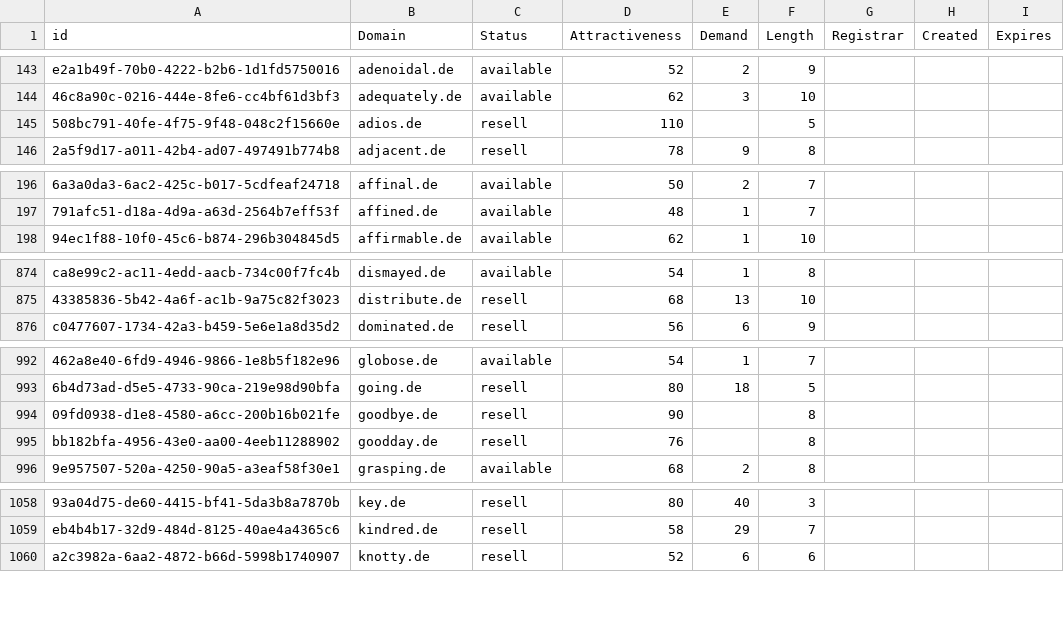
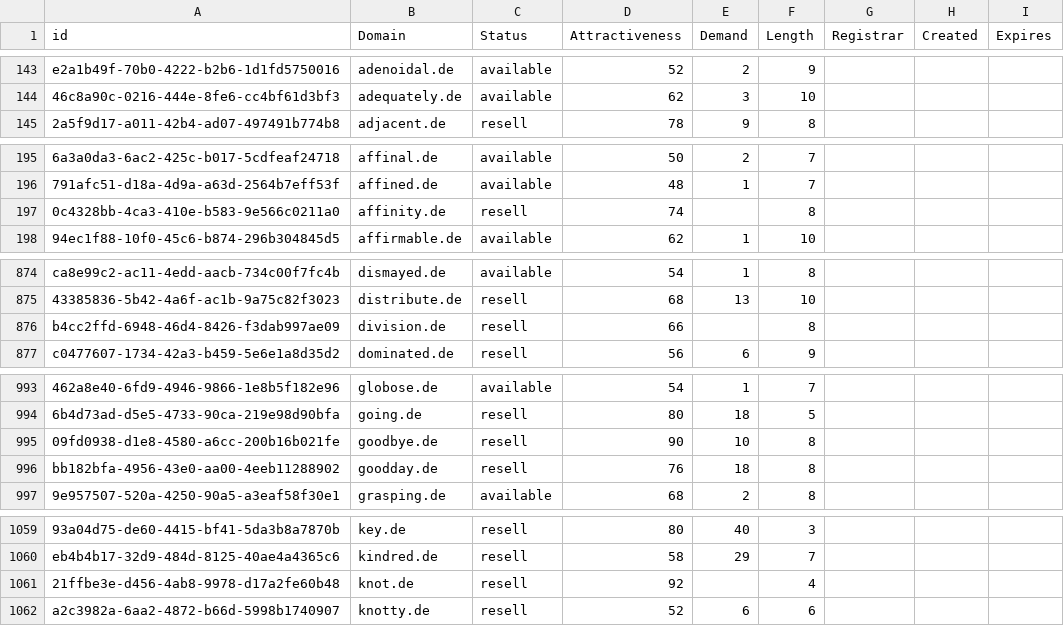
Before and after one commit to UniqueDomains/de-oneword-domains, a CSV file: de.csv, drawn as a sheet; only a part is shown, gaps mark what is left out; removed rows and columns are numbered as before the commit, all else as after; the diff covers the shown part only; the diff names each change by its address in the sheet, - before the commit and + after, or states it on an @@ line.

Commit message:
Domains update

```diff
--- a/de.csv
+++ b/de.csv
-row 145: 508bc791-40fe-4f75-9f48-048c2f15660e | adios.de | resell | 110 |  | 5
+row 197: 0c4328bb-4ca3-410e-b583-9e566c0211a0 | affinity.de | resell | 74 |  | 8
+row 876: b4cc2ffd-6948-46d4-8426-f3dab997ae09 | division.de | resell | 66 |  | 8
-E995 (Demand): (empty)
+E995 (Demand): 10
-E996 (Demand): (empty)
+E996 (Demand): 18
+row 1061: 21ffbe3e-d456-4ab8-9978-d17a2fe60b48 | knot.de | resell | 92 |  | 4
```
Also changed, not shown: 5 edited cells elsewhere in this file, 2 other files.
